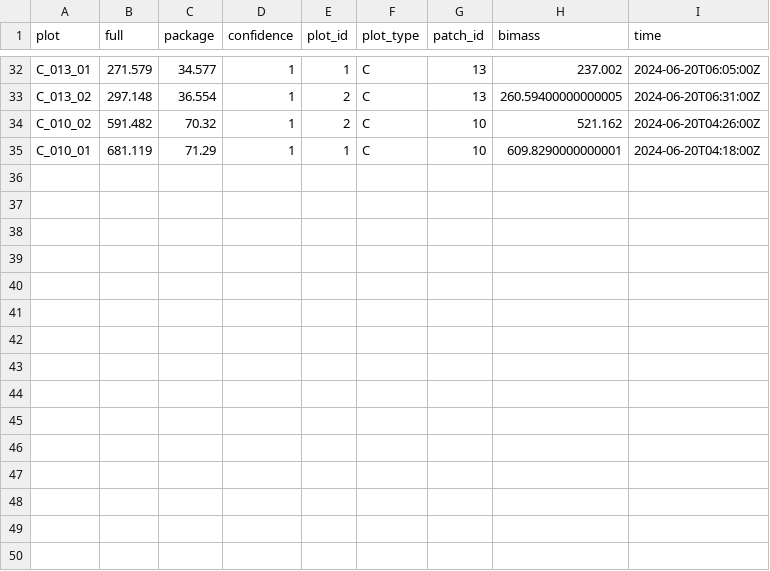
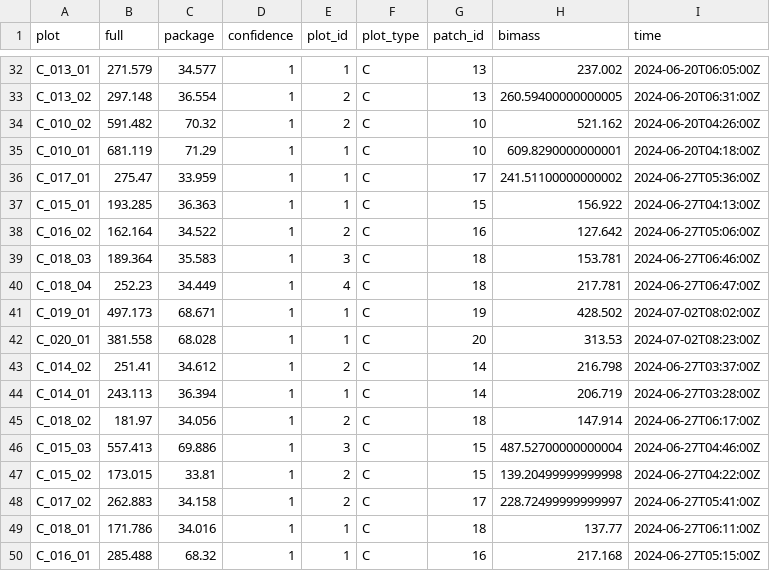
Before and after one commit to ivanstrel/field_proj, a CSV file: processed_obs_data/biomass/biomass.csv, drawn as a sheet; only a part is shown, gaps mark what is left out.

Commit message:
Loacations and biomass update 06.07.2024

```diff
--- a/processed_obs_data/biomass/biomass.csv
+++ b/processed_obs_data/biomass/biomass.csv
@@ -35 +35,16 @@ C_010_02,591.482,70.32,1,2,C,10,521.162,2024-06-20T04:26:00Z
 C_010_01,681.119,71.29,1,1,C,10,609.8290000000001,2024-06-20T04:18:00Z
+C_017_01,275.47,33.959,1,1,C,17,241.51100000000002,2024-06-27T05:36:00Z
+C_015_01,193.285,36.363,1,1,C,15,156.922,2024-06-27T04:13:00Z
+C_016_02,162.164,34.522,1,2,C,16,127.642,2024-06-27T05:06:00Z
+C_018_03,189.364,35.583,1,3,C,18,153.781,2024-06-27T06:46:00Z
+C_018_04,252.23,34.449,1,4,C,18,217.781,2024-06-27T06:47:00Z
+C_019_01,497.173,68.671,1,1,C,19,428.502,2024-07-02T08:02:00Z
+C_020_01,381.558,68.028,1,1,C,20,313.53,2024-07-02T08:23:00Z
+C_014_02,251.41,34.612,1,2,C,14,216.798,2024-06-27T03:37:00Z
+C_014_01,243.113,36.394,1,1,C,14,206.719,2024-06-27T03:28:00Z
+C_018_02,181.97,34.056,1,2,C,18,147.914,2024-06-27T06:17:00Z
+C_015_03,557.413,69.886,1,3,C,15,487.52700000000004,2024-06-27T04:46:00Z
+C_015_02,173.015,33.81,1,2,C,15,139.20499999999998,2024-06-27T04:22:00Z
+C_017_02,262.883,34.158,1,2,C,17,228.72499999999997,2024-06-27T05:41:00Z
+C_018_01,171.786,34.016,1,1,C,18,137.77,2024-06-27T06:11:00Z
+C_016_01,285.488,68.32,1,1,C,16,217.168,2024-06-27T05:15:00Z
```
Also changed, not shown: observations/raw/biomass/biomass_obs.csv, 19 other files.
